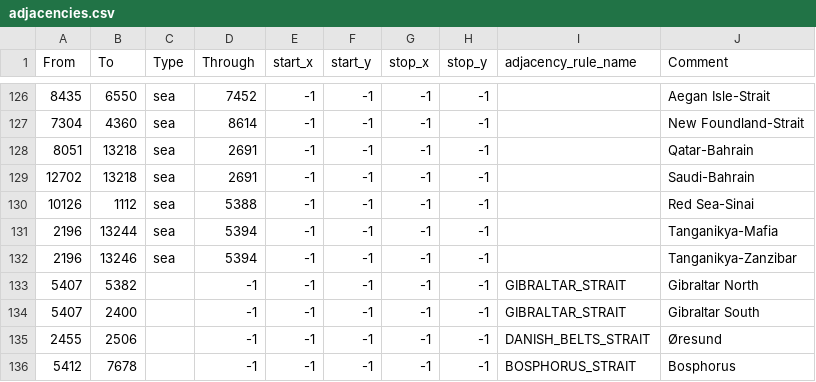
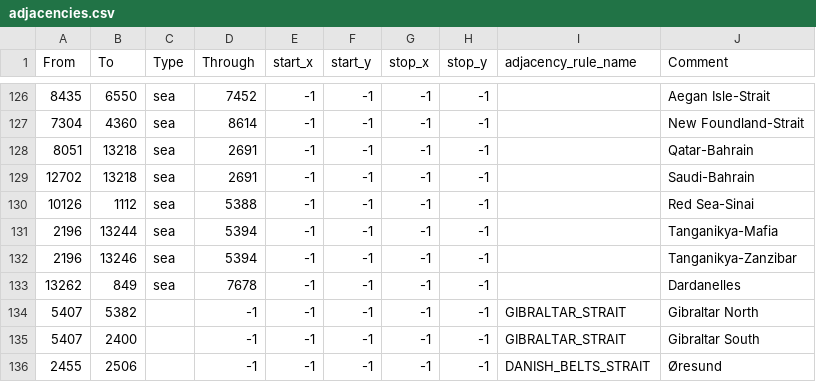
Before and after one commit to Ryanlandia/cradleofcivilisation, a CSV file: map/adjacencies.csv, drawn as a sheet; only a part is shown, gaps mark what is left out; the shorter side is filled out with more unchanged rows; the diff names each change by its address in the sheet, - before the commit and + after, or states it on an @@ line.

```diff
--- a/map/adjacencies.csv
+++ b/map/adjacencies.csv
+row 133: 13262 | 849 | sea | 7678 | -1 | -1 | -1 | -1 |  | Dardanelles
```
Also changed, not shown: map/definition.csv, 27 other files.
